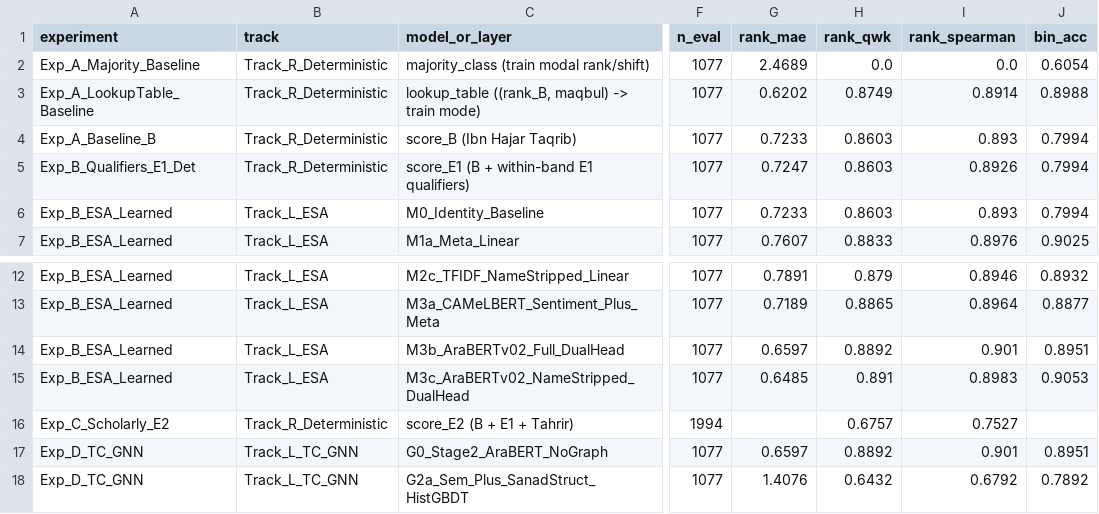
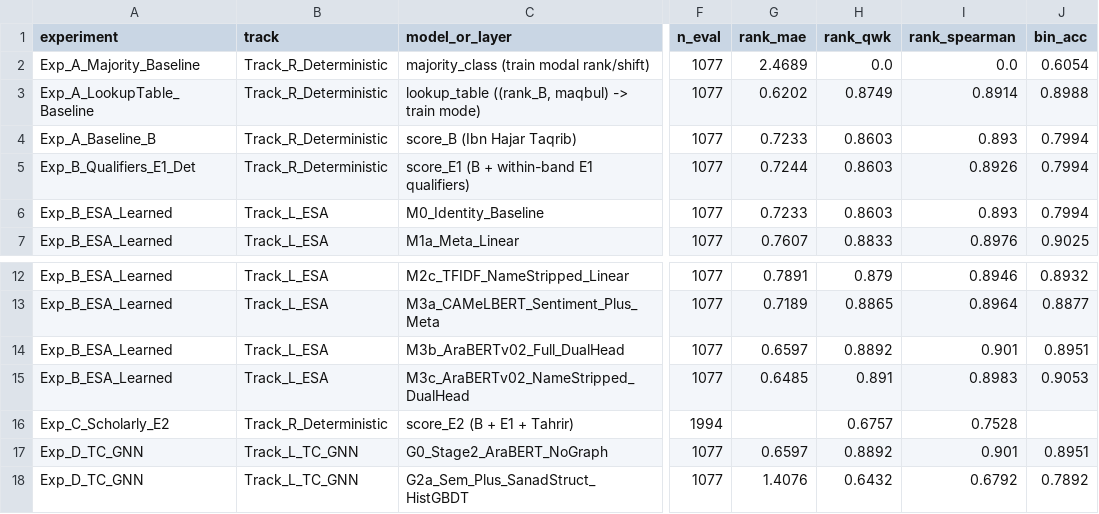
Before and after one commit to alansyahmi/automated-rijal-framework-tc-gnn, a CSV file: results/layered_experiments_v3_2026-11-21/EXPERIMENT_A_TO_D_METRICS_V3.csv, drawn as a sheet; only a part is shown, gaps mark what is left out; the diff names each change by its address in the sheet, - before the commit and + after, or states it on an @@ line.

```diff
--- a/results/layered_experiments_v3_2026-11-21/EXPERIMENT_A_TO_D_METRICS_V3.csv
+++ b/results/layered_experiments_v3_2026-11-21/EXPERIMENT_A_TO_D_METRICS_V3.csv
-G5 (rank_mae): 0.7247
+G5 (rank_mae): 0.7244
-I16 (rank_spearman): 0.7527
+I16 (rank_spearman): 0.7528
```
Also changed, not shown: results/layered_experiments_v3_2026-11-21/E1_SENSITIVITY_SUMMARY_V3.csv, results/layered_experiments_v3_2026-11-21/KASHIF_AGREEMENT_V3.csv, 19 other files.
